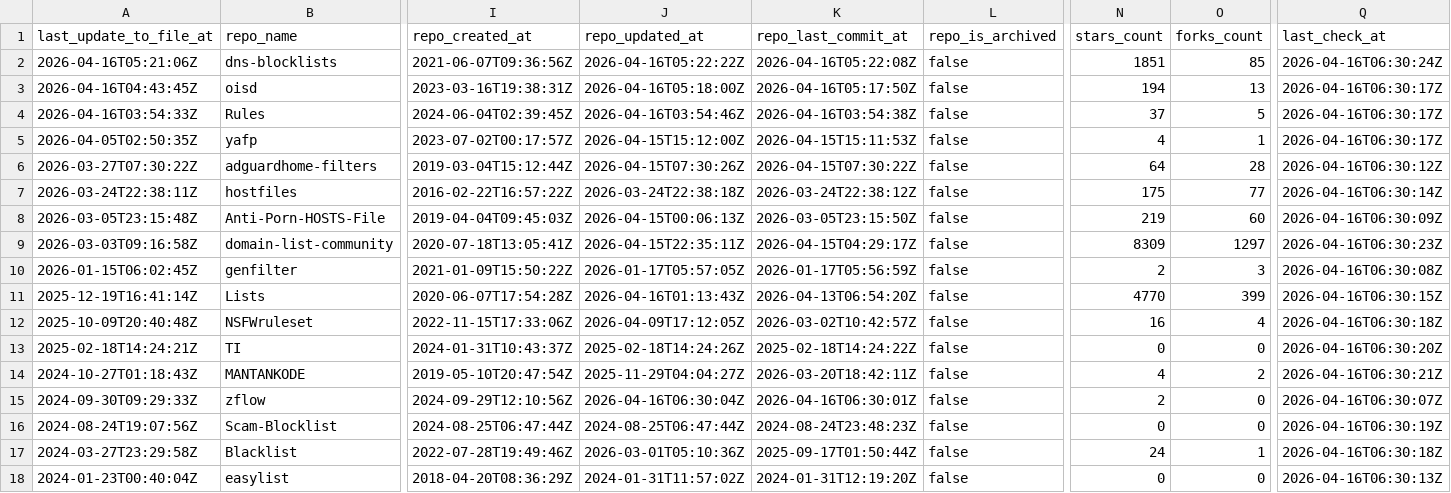
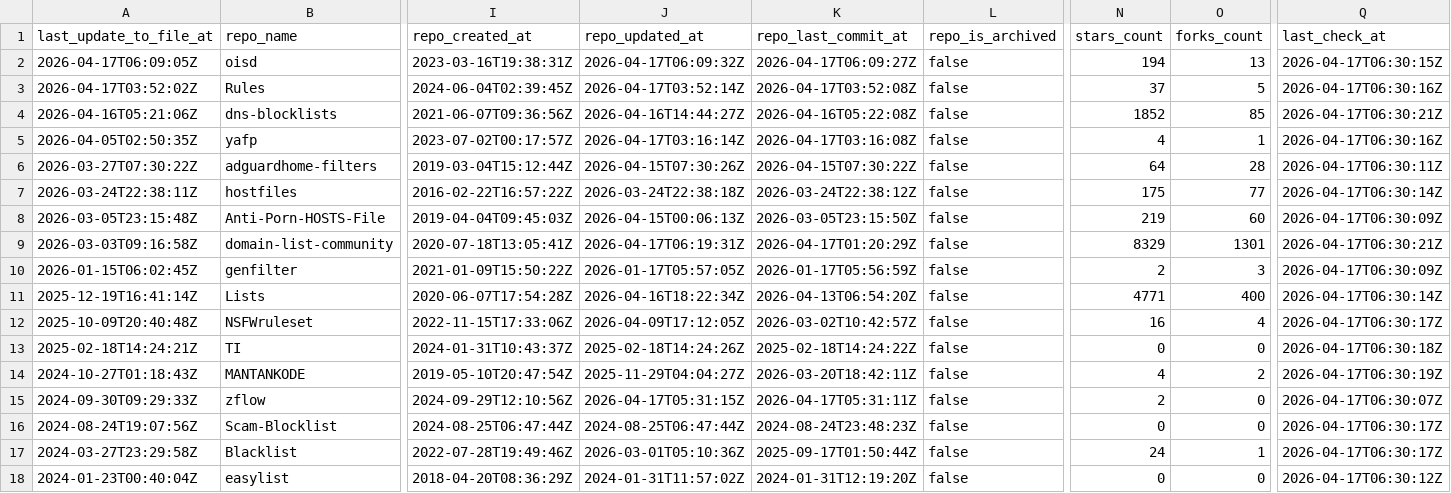
Before and after one commit to omkar861856/porn-domains, a CSV file: blacklist/bl-sources.csv, drawn as a sheet; only a part is shown, gaps mark what is left out; removed rows and columns are numbered as before the commit, all else as after; rows hold the shown columns only; the diff covers the shown part only; the diff names each change by its address in the sheet, - before the commit and + after, or states it on an @@ line.

Commit message:
[AUTO] Rebuild CSV files for sources
Runtime: 00h:00m:20s

```diff
--- a/blacklist/bl-sources.csv
+++ b/blacklist/bl-sources.csv
+row 2: 2026-04-17T06:09:05Z | oisd | 2023-03-16T19:38:31Z | 2026-04-17T06:09:32Z | 2026-04-17T06:09:27Z | false | 194 | 13 | 2026-04-17T06:30:15Z
+row 3: 2026-04-17T03:52:02Z | Rules | 2024-06-04T02:39:45Z | 2026-04-17T03:52:14Z | 2026-04-17T03:52:08Z | false | 37 | 5 | 2026-04-17T06:30:16Z
-J4 (repo_updated_at): 2026-04-16T05:22:22Z
+J4 (repo_updated_at): 2026-04-16T14:44:27Z
-N4 (stars_count): 1851
+N4 (stars_count): 1852
-Q4 (last_check_at): 2026-04-16T06:30:24Z
+Q4 (last_check_at): 2026-04-17T06:30:21Z
-row 3: 2026-04-16T04:43:45Z | oisd | 2023-03-16T19:38:31Z | 2026-04-16T05:18:00Z | 2026-04-16T05:17:50Z | false | 194 | 13 | 2026-04-16T06:30:17Z
-row 4: 2026-04-16T03:54:33Z | Rules | 2024-06-04T02:39:45Z | 2026-04-16T03:54:46Z | 2026-04-16T03:54:38Z | false | 37 | 5 | 2026-04-16T06:30:17Z
-J5 (repo_updated_at): 2026-04-15T15:12:00Z
+J5 (repo_updated_at): 2026-04-17T03:16:14Z
-K5 (repo_last_commit_at): 2026-04-15T15:11:53Z
+K5 (repo_last_commit_at): 2026-04-17T03:16:08Z
-Q5 (last_check_at): 2026-04-16T06:30:17Z
+Q5 (last_check_at): 2026-04-17T06:30:16Z
-Q6 (last_check_at): 2026-04-16T06:30:12Z
+Q6 (last_check_at): 2026-04-17T06:30:11Z
-Q7 (last_check_at): 2026-04-16T06:30:14Z
+Q7 (last_check_at): 2026-04-17T06:30:14Z
-Q8 (last_check_at): 2026-04-16T06:30:09Z
+Q8 (last_check_at): 2026-04-17T06:30:09Z
-J9 (repo_updated_at): 2026-04-15T22:35:11Z
+J9 (repo_updated_at): 2026-04-17T06:19:31Z
-K9 (repo_last_commit_at): 2026-04-15T04:29:17Z
+K9 (repo_last_commit_at): 2026-04-17T01:20:29Z
-N9 (stars_count): 8309
+N9 (stars_count): 8329
-O9 (forks_count): 1297
+O9 (forks_count): 1301
-Q9 (last_check_at): 2026-04-16T06:30:23Z
+Q9 (last_check_at): 2026-04-17T06:30:21Z
-Q10 (last_check_at): 2026-04-16T06:30:08Z
+Q10 (last_check_at): 2026-04-17T06:30:09Z
-J11 (repo_updated_at): 2026-04-16T01:13:43Z
+J11 (repo_updated_at): 2026-04-16T18:22:34Z
-N11 (stars_count): 4770
+N11 (stars_count): 4771
-O11 (forks_count): 399
+O11 (forks_count): 400
-Q11 (last_check_at): 2026-04-16T06:30:15Z
+Q11 (last_check_at): 2026-04-17T06:30:14Z
-Q12 (last_check_at): 2026-04-16T06:30:18Z
+Q12 (last_check_at): 2026-04-17T06:30:17Z
-Q13 (last_check_at): 2026-04-16T06:30:20Z
+Q13 (last_check_at): 2026-04-17T06:30:18Z
-Q14 (last_check_at): 2026-04-16T06:30:21Z
+Q14 (last_check_at): 2026-04-17T06:30:19Z
-J15 (repo_updated_at): 2026-04-16T06:30:04Z
+J15 (repo_updated_at): 2026-04-17T05:31:15Z
-K15 (repo_last_commit_at): 2026-04-16T06:30:01Z
+K15 (repo_last_commit_at): 2026-04-17T05:31:11Z
-Q15 (last_check_at): 2026-04-16T06:30:07Z
+Q15 (last_check_at): 2026-04-17T06:30:07Z
-Q16 (last_check_at): 2026-04-16T06:30:19Z
+Q16 (last_check_at): 2026-04-17T06:30:17Z
-Q17 (last_check_at): 2026-04-16T06:30:18Z
+Q17 (last_check_at): 2026-04-17T06:30:17Z
-Q18 (last_check_at): 2026-04-16T06:30:13Z
+Q18 (last_check_at): 2026-04-17T06:30:12Z
```
Also changed, not shown: 27 edited cells elsewhere in this file.
